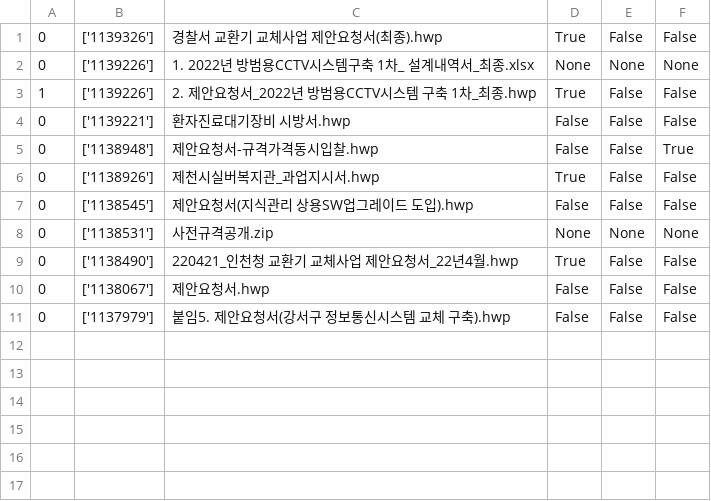
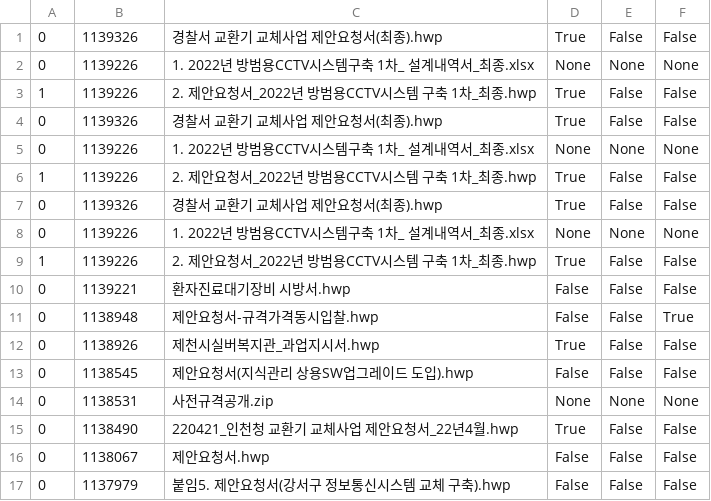
Before and after one commit to prinn10/autoNarajangteo, a CSV file: tb3.csv, drawn as a sheet.

```diff
--- a/tb3.csv
+++ b/tb3.csv
@@ -1,11 +1,17 @@
-0,['1139326'],경찰서 교환기 교체사업 제안요청서(최종).hwp,True,False,False
-0,['1139226'],1. 2022년 방범용CCTV시스템구축 1차_ 설계내역서_최종.xlsx,None,None,None
-1,['1139226'],2. 제안요청서_2022년 방범용CCTV시스템 구축 1차_최종.hwp,True,False,False
-0,['1139221'],환자진료대기장비 시방서.hwp,False,False,False
-0,['1138948'],제안요청서-규격가격동시입찰.hwp,False,False,True
-0,['1138926'],제천시실버복지관_과업지시서.hwp,True,False,False
-0,['1138545'],제안요청서(지식관리 상용SW업그레이드 도입).hwp,False,False,False
-0,['1138531'],사전규격공개.zip,None,None,None
-0,['1138490'],220421_인천청 교환기 교체사업 제안요청서_22년4월.hwp,True,False,False
-0,['1138067'],제안요청서.hwp,False,False,False
-0,['1137979'],붙임5. 제안요청서(강서구 정보통신시스템 교체 구축).hwp,False,False,False
+0,1139326,경찰서 교환기 교체사업 제안요청서(최종).hwp,True,False,False
+0,1139226,1. 2022년 방범용CCTV시스템구축 1차_ 설계내역서_최종.xlsx,None,None,None
+1,1139226,2. 제안요청서_2022년 방범용CCTV시스템 구축 1차_최종.hwp,True,False,False
+0,1139326,경찰서 교환기 교체사업 제안요청서(최종).hwp,True,False,False
+0,1139226,1. 2022년 방범용CCTV시스템구축 1차_ 설계내역서_최종.xlsx,None,None,None
+1,1139226,2. 제안요청서_2022년 방범용CCTV시스템 구축 1차_최종.hwp,True,False,False
+0,1139326,경찰서 교환기 교체사업 제안요청서(최종).hwp,True,False,False
+0,1139226,1. 2022년 방범용CCTV시스템구축 1차_ 설계내역서_최종.xlsx,None,None,None
+1,1139226,2. 제안요청서_2022년 방범용CCTV시스템 구축 1차_최종.hwp,True,False,False
+0,1139221,환자진료대기장비 시방서.hwp,False,False,False
+0,1138948,제안요청서-규격가격동시입찰.hwp,False,False,True
+0,1138926,제천시실버복지관_과업지시서.hwp,True,False,False
+0,1138545,제안요청서(지식관리 상용SW업그레이드 도입).hwp,False,False,False
+0,1138531,사전규격공개.zip,None,None,None
+0,1138490,220421_인천청 교환기 교체사업 제안요청서_22년4월.hwp,True,False,False
+0,1138067,제안요청서.hwp,False,False,False
+0,1137979,붙임5. 제안요청서(강서구 정보통신시스템 교체 구축).hwp,False,False,False
```
Also changed, not shown: tb2.csv, 5 other files.
